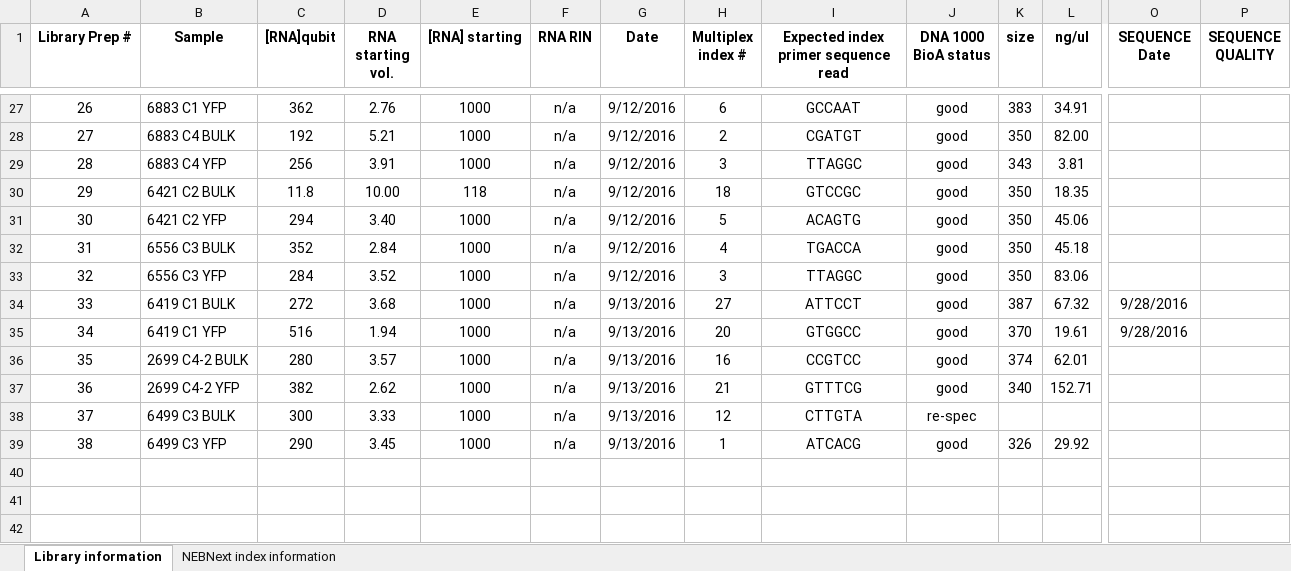
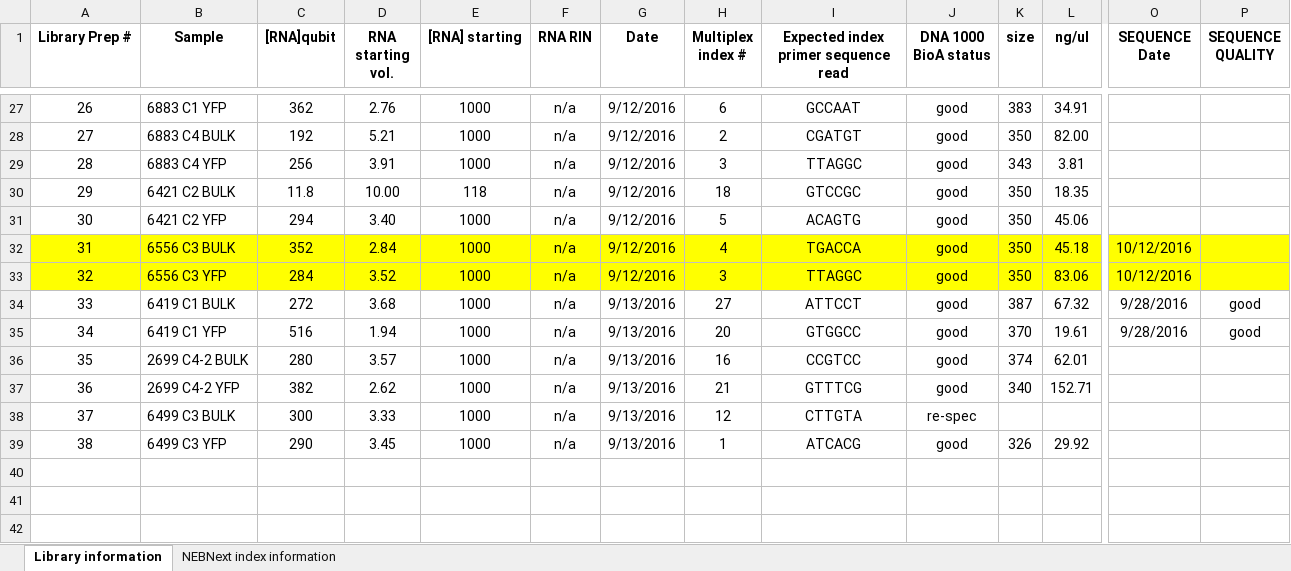
Before and after one commit to lijinyangthu/KPCY_Jinyang_cell_lines_RNAseq, an Excel workbook: data/RNAseq-cellline-master.xlsx, sheet Library information, drawn as a sheet; only a part is shown, gaps mark what is left out; values as stored, in another font and other column widths than the file's, no borders; the diff covers the shown part only; the diff names each change by its address in the sheet, - before the commit and + after, or states it on an @@ line.

```diff
--- a/data/RNAseq-cellline-master.xlsx (sheet Library information)
+++ b/data/RNAseq-cellline-master.xlsx (sheet Library information)
-A32:P33 fill: none
+A32:P33 fill: #FFFF00
-O32:O33 (SEQUENCE Date): (empty)
+O32:O33 (SEQUENCE Date): 10/12/2016
-P34:P35 (SEQUENCE QUALITY): (empty)
+P34:P35 (SEQUENCE QUALITY): good
```
Also changed, not shown: 16 edited cells and cell formats elsewhere in this sheet, 2 other files.
